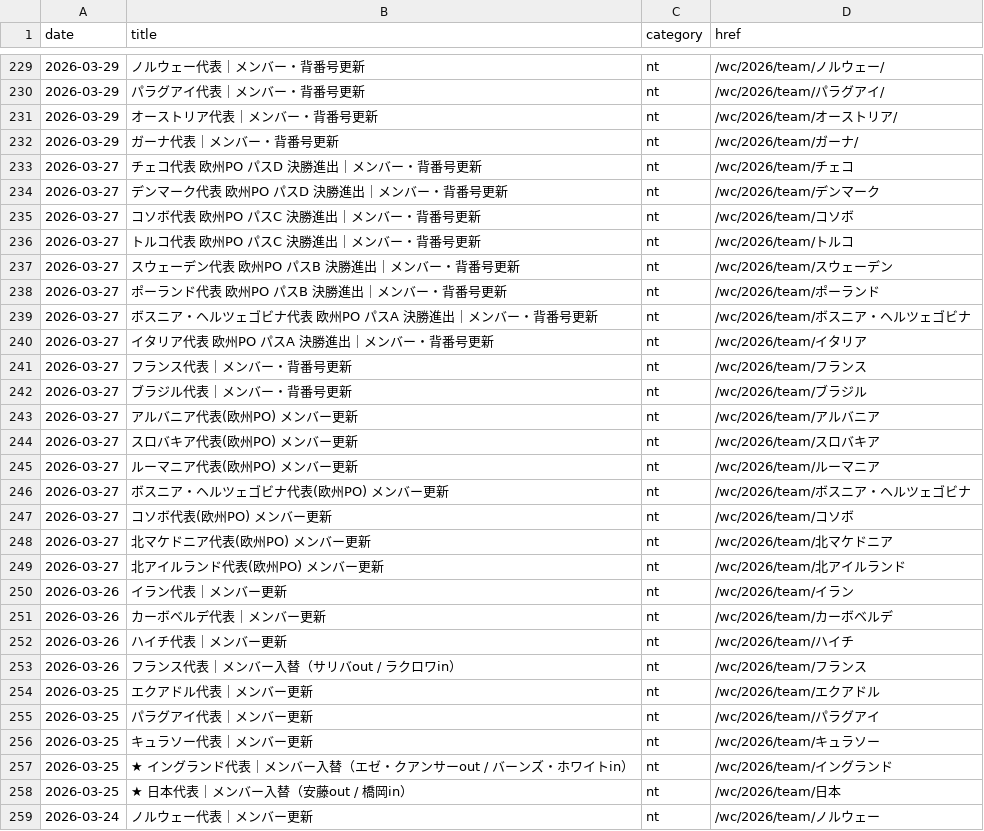
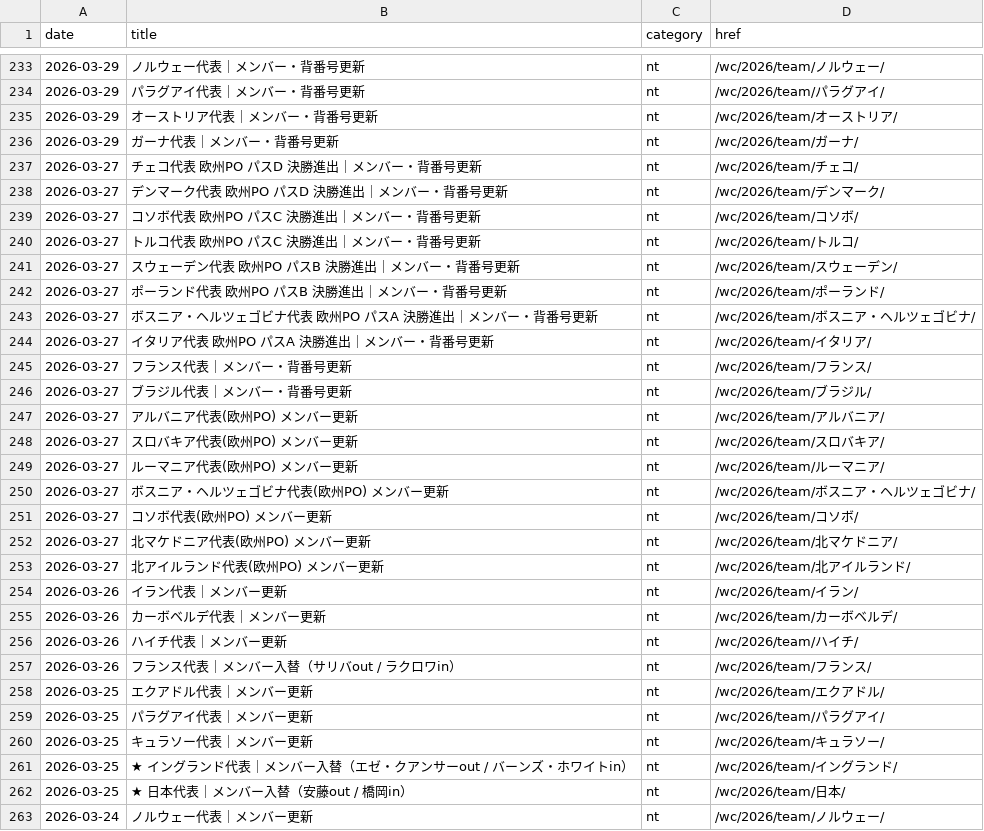
Before and after one commit to football-archive/start, a CSV file: src/data/updates.csv, drawn as a sheet; only a part is shown, gaps mark what is left out; the diff covers the shown part only.

```diff
--- a/src/data/updates.csv
+++ b/src/data/updates.csv
@@ -232,28 +236,28 @@ date,title,category,href
 2026-03-29,ガーナ代表｜メンバー・背番号更新,nt,/wc/2026/team/ガーナ/
-2026-03-27,チェコ代表 欧州PO パスD 決勝進出｜メンバー・背番号更新,nt,/wc/2026/team/チェコ
-2026-03-27,デンマーク代表 欧州PO パスD 決勝進出｜メンバー・背番号更新,nt,/wc/2026/team/デンマーク
-2026-03-27,コソボ代表 欧州PO パスC 決勝進出｜メンバー・背番号更新,nt,/wc/2026/team/コソボ
-2026-03-27,トルコ代表 欧州PO パスC 決勝進出｜メンバー・背番号更新,nt,/wc/2026/team/トルコ
-2026-03-27,スウェーデン代表 欧州PO パスB 決勝進出｜メンバー・背番号更新,nt,/wc/2026/team/スウェーデン
-2026-03-27,ポーランド代表 欧州PO パスB 決勝進出｜メンバー・背番号更新,nt,/wc/2026/team/ポーランド
-2026-03-27,ボスニア・ヘルツェゴビナ代表 欧州PO パスA 決勝進出｜メンバー・背番号更新,nt,/wc/2026/team/ボスニア・ヘルツェゴビナ
-2026-03-27,イタリア代表 欧州PO パスA 決勝進出｜メンバー・背番号更新,nt,/wc/2026/team/イタリア
-2026-03-27,フランス代表｜メンバー・背番号更新,nt,/wc/2026/team/フランス
-2026-03-27,ブラジル代表｜メンバー・背番号更新,nt,/wc/2026/team/ブラジル
-2026-03-27,アルバニア代表(欧州PO)　メンバー更新,nt,/wc/2026/team/アルバニア
-2026-03-27,スロバキア代表(欧州PO)　メンバー更新,nt,/wc/2026/team/スロバキア
-2026-03-27,ルーマニア代表(欧州PO)　メンバー更新,nt,/wc/2026/team/ルーマニア
-2026-03-27,ボスニア・ヘルツェゴビナ代表(欧州PO)　メンバー更新,nt,/wc/2026/team/ボスニア・ヘルツェゴビナ
-2026-03-27,コソボ代表(欧州PO)　メンバー更新,nt,/wc/2026/team/コソボ
-2026-03-27,北マケドニア代表(欧州PO)　メンバー更新,nt,/wc/2026/team/北マケドニア
-2026-03-27,北アイルランド代表(欧州PO)　メンバー更新,nt,/wc/2026/team/北アイルランド
-2026-03-26,イラン代表｜メンバー更新,nt,/wc/2026/team/イラン
-2026-03-26,カーボベルデ代表｜メンバー更新,nt,/wc/2026/team/カーボベルデ
-2026-03-26,ハイチ代表｜メンバー更新,nt,/wc/2026/team/ハイチ
-2026-03-26,フランス代表｜メンバー入替（サリバout / ラクロワin）,nt,/wc/2026/team/フランス
-2026-03-25,エクアドル代表｜メンバー更新,nt,/wc/2026/team/エクアドル
-2026-03-25,パラグアイ代表｜メンバー更新,nt,/wc/2026/team/パラグアイ
-2026-03-25,キュラソー代表｜メンバー更新,nt,/wc/2026/team/キュラソー
-2026-03-25,★　イングランド代表｜メンバー入替（エゼ・クアンサーout / バーンズ・ホワイトin）,nt,/wc/2026/team/イングランド
-2026-03-25,★　日本代表｜メンバー入替（安藤out / 橋岡in）,nt,/wc/2026/team/日本
-2026-03-24,ノルウェー代表｜メンバー更新,nt,/wc/2026/team/ノルウェー
+2026-03-27,チェコ代表 欧州PO パスD 決勝進出｜メンバー・背番号更新,nt,/wc/2026/team/チェコ/
+2026-03-27,デンマーク代表 欧州PO パスD 決勝進出｜メンバー・背番号更新,nt,/wc/2026/team/デンマーク/
+2026-03-27,コソボ代表 欧州PO パスC 決勝進出｜メンバー・背番号更新,nt,/wc/2026/team/コソボ/
+2026-03-27,トルコ代表 欧州PO パスC 決勝進出｜メンバー・背番号更新,nt,/wc/2026/team/トルコ/
+2026-03-27,スウェーデン代表 欧州PO パスB 決勝進出｜メンバー・背番号更新,nt,/wc/2026/team/スウェーデン/
+2026-03-27,ポーランド代表 欧州PO パスB 決勝進出｜メンバー・背番号更新,nt,/wc/2026/team/ポーランド/
+2026-03-27,ボスニア・ヘルツェゴビナ代表 欧州PO パスA 決勝進出｜メンバー・背番号更新,nt,/wc/2026/team/ボスニア・ヘルツェゴビナ/
+2026-03-27,イタリア代表 欧州PO パスA 決勝進出｜メンバー・背番号更新,nt,/wc/2026/team/イタリア/
+2026-03-27,フランス代表｜メンバー・背番号更新,nt,/wc/2026/team/フランス/
+2026-03-27,ブラジル代表｜メンバー・背番号更新,nt,/wc/2026/team/ブラジル/
+2026-03-27,アルバニア代表(欧州PO)　メンバー更新,nt,/wc/2026/team/アルバニア/
+2026-03-27,スロバキア代表(欧州PO)　メンバー更新,nt,/wc/2026/team/スロバキア/
+2026-03-27,ルーマニア代表(欧州PO)　メンバー更新,nt,/wc/2026/team/ルーマニア/
+2026-03-27,ボスニア・ヘルツェゴビナ代表(欧州PO)　メンバー更新,nt,/wc/2026/team/ボスニア・ヘルツェゴビナ/
+2026-03-27,コソボ代表(欧州PO)　メンバー更新,nt,/wc/2026/team/コソボ/
+2026-03-27,北マケドニア代表(欧州PO)　メンバー更新,nt,/wc/2026/team/北マケドニア/
+2026-03-27,北アイルランド代表(欧州PO)　メンバー更新,nt,/wc/2026/team/北アイルランド/
+2026-03-26,イラン代表｜メンバー更新,nt,/wc/2026/team/イラン/
+2026-03-26,カーボベルデ代表｜メンバー更新,nt,/wc/2026/team/カーボベルデ/
+2026-03-26,ハイチ代表｜メンバー更新,nt,/wc/2026/team/ハイチ/
+2026-03-26,フランス代表｜メンバー入替（サリバout / ラクロワin）,nt,/wc/2026/team/フランス/
+2026-03-25,エクアドル代表｜メンバー更新,nt,/wc/2026/team/エクアドル/
+2026-03-25,パラグアイ代表｜メンバー更新,nt,/wc/2026/team/パラグアイ/
+2026-03-25,キュラソー代表｜メンバー更新,nt,/wc/2026/team/キュラソー/
+2026-03-25,★　イングランド代表｜メンバー入替（エゼ・クアンサーout / バーンズ・ホワイトin）,nt,/wc/2026/team/イングランド/
+2026-03-25,★　日本代表｜メンバー入替（安藤out / 橋岡in）,nt,/wc/2026/team/日本/
+2026-03-24,ノルウェー代表｜メンバー更新,nt,/wc/2026/team/ノルウェー/
```
Also changed, not shown: 4 added rows and 48 edited cells elsewhere in this file, src/data/ct_master.csv, src/data/site_nav.csv, 20 other files.
